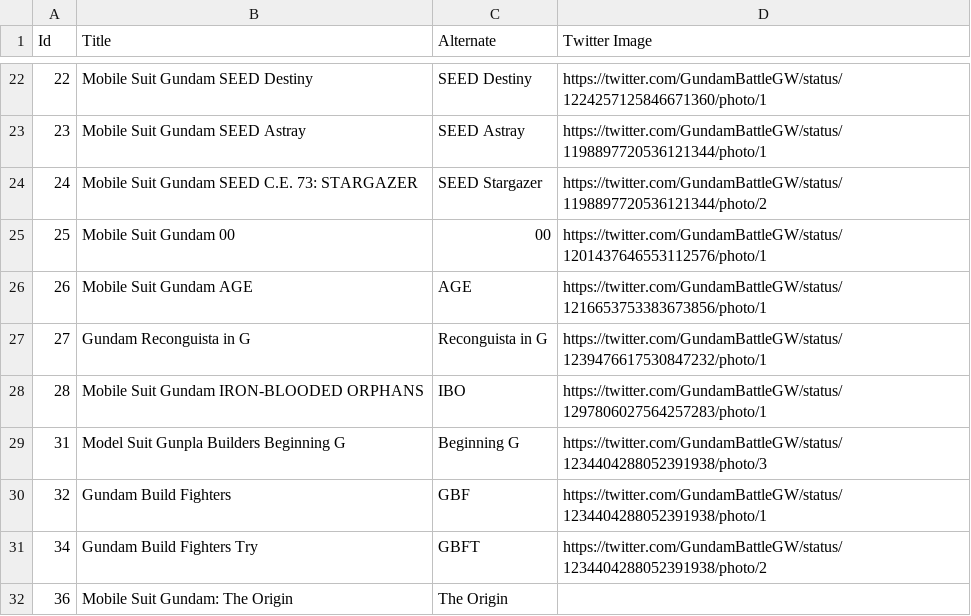
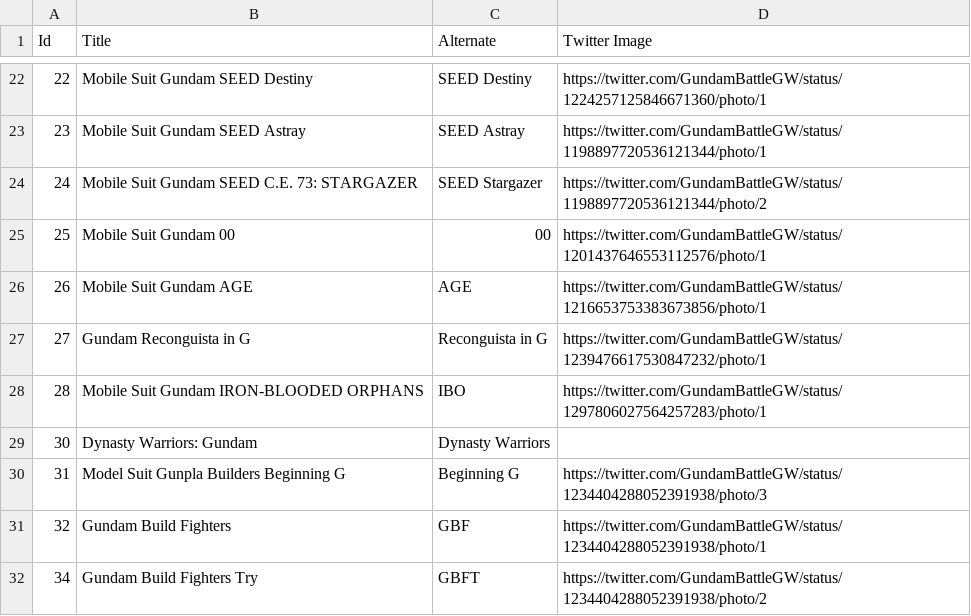
Before and after one commit to gbgwcalculator/gbgwcalculator.github.io, a CSV file: src/data/csv/series.csv, drawn as a sheet; only a part is shown, gaps mark what is left out; the shorter side is filled out with more unchanged rows.

```diff
--- a/src/data/csv/series.csv
+++ b/src/data/csv/series.csv
@@ -28,2 +28,3 @@ Id,Title,Alternate,Twitter Image
 28,Mobile Suit Gundam IRON-BLOODED ORPHANS,IBO,https://twitter.com/GundamBattleGW/status/1297806027564257283/photo/1
+30,Dynasty Warriors: Gundam,Dynasty Warriors,
 31,Model Suit Gunpla Builders Beginning G,Beginning G,https://twitter.com/GundamBattleGW/status/1234404288052391938/photo/3
```
Also changed, not shown: src/data/csv/events.csv, src/data/csv/parts.csv, 13 other files.
